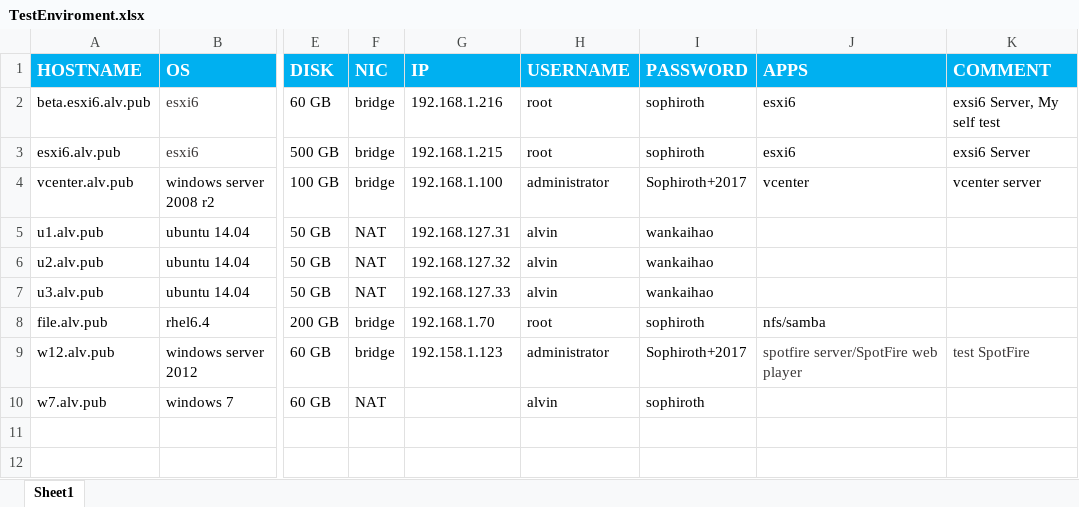
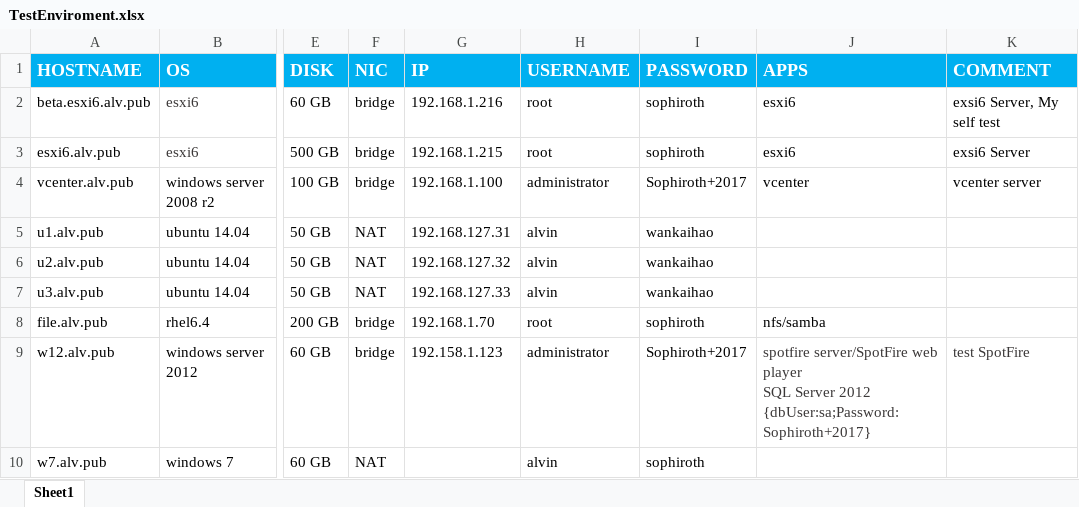
Before and after one commit to SophirothCN/tech-center, an Excel workbook: TestEnviroment.xlsx, sheet Sheet1, drawn as a sheet; only a part is shown, gaps mark what is left out; values as stored, in another font and other column widths than the file's, no borders; ↵ is a line break in a cell; the diff names each change by its address in the sheet, - before the commit and + after, or states it on an @@ line.

```diff
--- a/TestEnviroment.xlsx (sheet Sheet1)
+++ b/TestEnviroment.xlsx (sheet Sheet1)
-J9 (APPS): …web player
+J9 (APPS): …web player ↵ SQL Server 2012 {dbUser:sa;Password:Sophiroth+2017}
```
